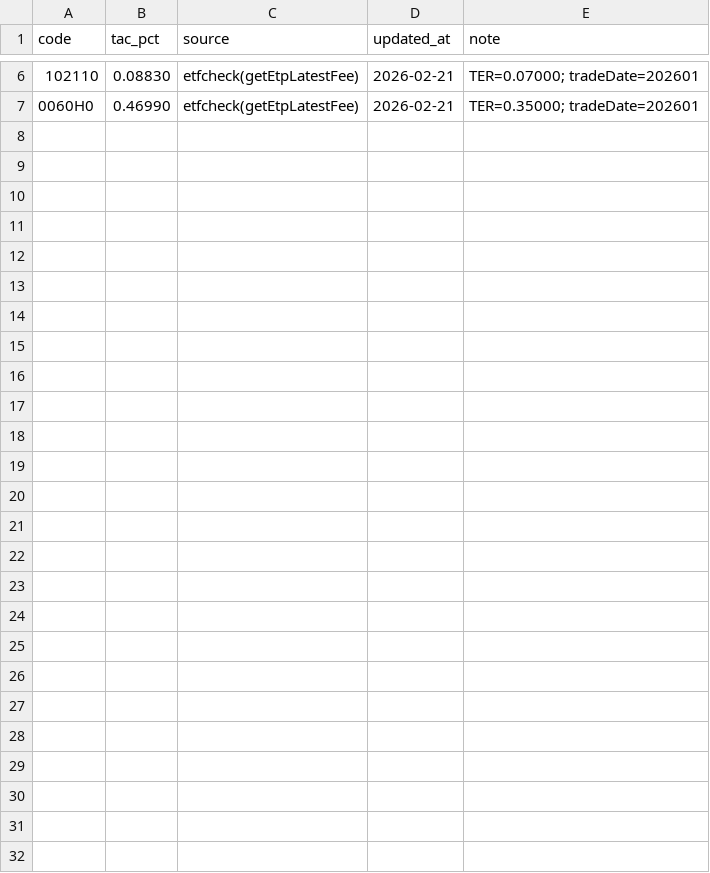
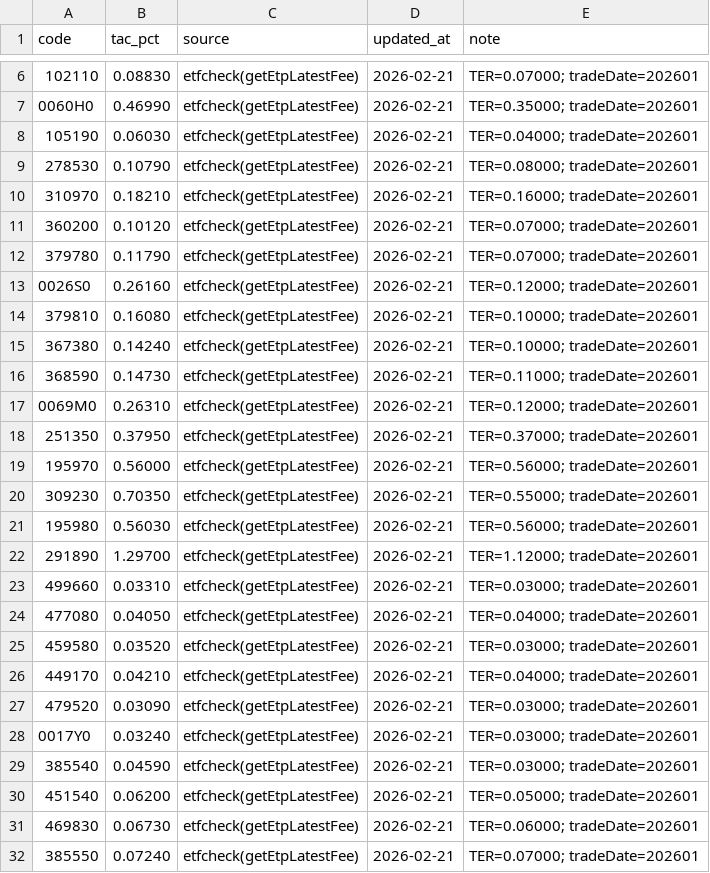
Before and after one commit to quroom/quroom.github.io, a CSV file: projects/bogle-ops/tac_overrides.csv, drawn as a sheet; only a part is shown, gaps mark what is left out.

```diff
--- a/projects/bogle-ops/tac_overrides.csv
+++ b/projects/bogle-ops/tac_overrides.csv
@@ -7 +7,26 @@ code,tac_pct,source,updated_at,note
 0060H0,0.46990,etfcheck(getEtpLatestFee),2026-02-21,TER=0.35000; tradeDate=202601
+105190,0.06030,etfcheck(getEtpLatestFee),2026-02-21,TER=0.04000; tradeDate=202601
+278530,0.10790,etfcheck(getEtpLatestFee),2026-02-21,TER=0.08000; tradeDate=202601
+310970,0.18210,etfcheck(getEtpLatestFee),2026-02-21,TER=0.16000; tradeDate=202601
+360200,0.10120,etfcheck(getEtpLatestFee),2026-02-21,TER=0.07000; tradeDate=202601
+379780,0.11790,etfcheck(getEtpLatestFee),2026-02-21,TER=0.07000; tradeDate=202601
+0026S0,0.26160,etfcheck(getEtpLatestFee),2026-02-21,TER=0.12000; tradeDate=202601
+379810,0.16080,etfcheck(getEtpLatestFee),2026-02-21,TER=0.10000; tradeDate=202601
+367380,0.14240,etfcheck(getEtpLatestFee),2026-02-21,TER=0.10000; tradeDate=202601
+368590,0.14730,etfcheck(getEtpLatestFee),2026-02-21,TER=0.11000; tradeDate=202601
+0069M0,0.26310,etfcheck(getEtpLatestFee),2026-02-21,TER=0.12000; tradeDate=202601
+251350,0.37950,etfcheck(getEtpLatestFee),2026-02-21,TER=0.37000; tradeDate=202601
+195970,0.56000,etfcheck(getEtpLatestFee),2026-02-21,TER=0.56000; tradeDate=202601
+309230,0.70350,etfcheck(getEtpLatestFee),2026-02-21,TER=0.55000; tradeDate=202601
+195980,0.56030,etfcheck(getEtpLatestFee),2026-02-21,TER=0.56000; tradeDate=202601
+291890,1.29700,etfcheck(getEtpLatestFee),2026-02-21,TER=1.12000; tradeDate=202601
+499660,0.03310,etfcheck(getEtpLatestFee),2026-02-21,TER=0.03000; tradeDate=202601
+477080,0.04050,etfcheck(getEtpLatestFee),2026-02-21,TER=0.04000; tradeDate=202601
+459580,0.03520,etfcheck(getEtpLatestFee),2026-02-21,TER=0.03000; tradeDate=202601
+449170,0.04210,etfcheck(getEtpLatestFee),2026-02-21,TER=0.04000; tradeDate=202601
+479520,0.03090,etfcheck(getEtpLatestFee),2026-02-21,TER=0.03000; tradeDate=202601
+0017Y0,0.03240,etfcheck(getEtpLatestFee),2026-02-21,TER=0.03000; tradeDate=202601
+385540,0.04590,etfcheck(getEtpLatestFee),2026-02-21,TER=0.03000; tradeDate=202601
+451540,0.06200,etfcheck(getEtpLatestFee),2026-02-21,TER=0.05000; tradeDate=202601
+469830,0.06730,etfcheck(getEtpLatestFee),2026-02-21,TER=0.06000; tradeDate=202601
+385550,0.07240,etfcheck(getEtpLatestFee),2026-02-21,TER=0.07000; tradeDate=202601
```
Also changed, not shown: 2 other files.
